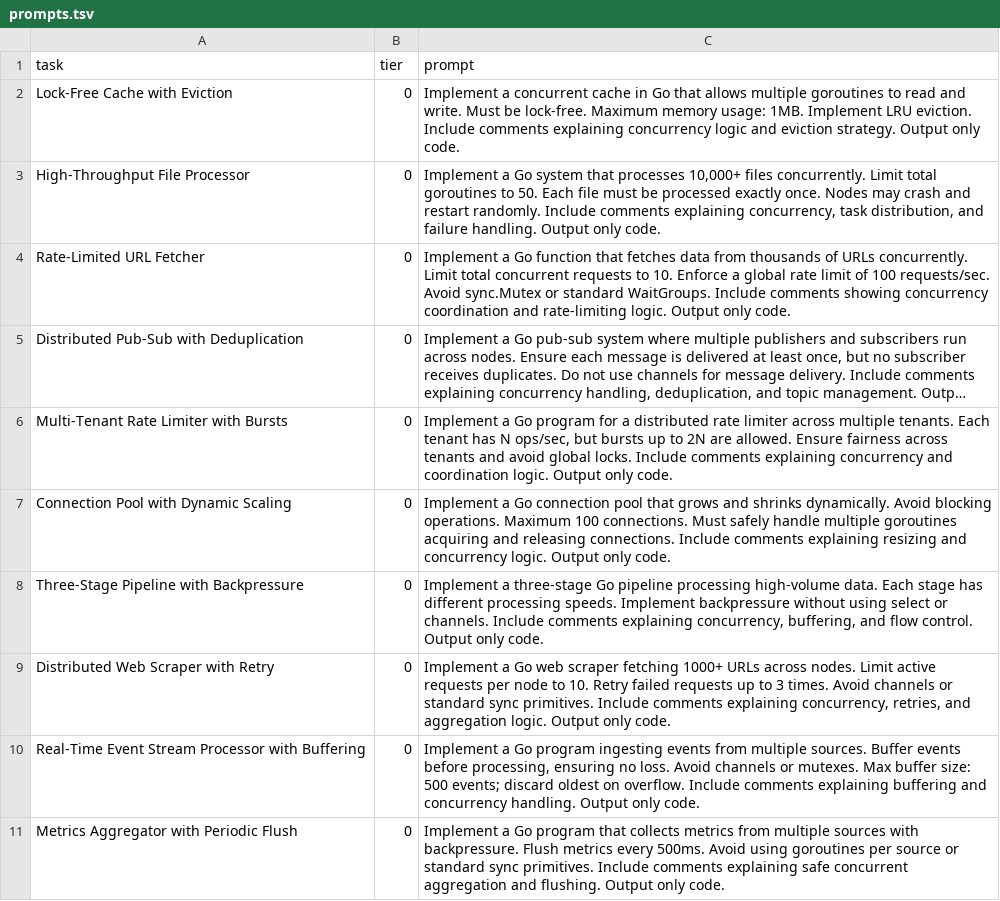
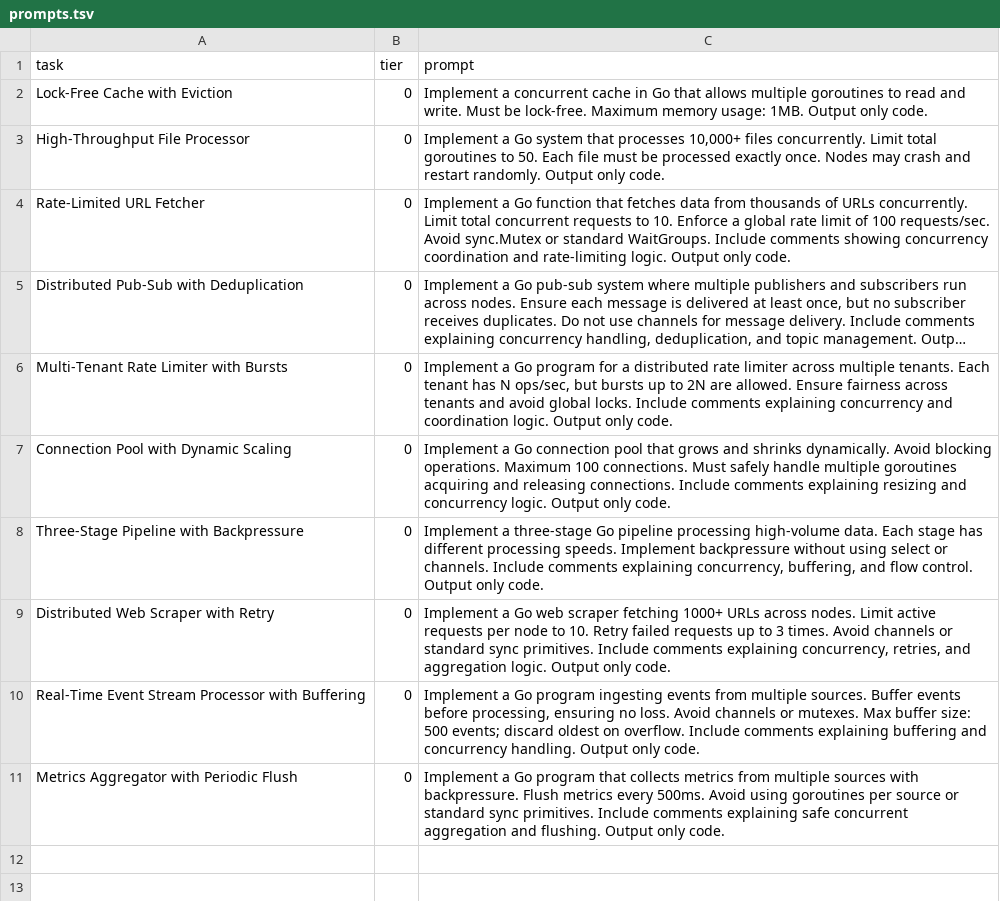
Before and after one commit to ZeSun037/go-code-generation-agency, a TSV file: benchmark/prompts.tsv, drawn as a sheet; long unchanged cells end in ….

Commit message:
Updated prompts and successfully generated bug-inducing code with stress tested prompts

```diff
--- a/benchmark/prompts.tsv
+++ b/benchmark/prompts.tsv
@@ -1,4 +1,4 @@
 task	tier	prompt
-Lock-Free Cache with Eviction	0	Implement a concurrent cache in Go that allows multiple goroutines to read and write. Must be lock-free. Maximum memory usage: 1MB. Implement LRU eviction. Include comments explaining concurrency logic and eviction strategy. Output only code.
-High-Throughput File Processor	0	Implement a Go system that processes 10,000+ files concurrently. Limit total goroutines to 50. Each file must be processed exactly once. Nodes may crash and restart randomly. Include comments explaining concurrency, task distribution, and failure handling. Output only code.
+Lock-Free Cache with Eviction	0	Implement a concurrent cache in Go that allows multiple goroutines to read and write. Must be lock-free. Maximum memory usage: 1MB. Output only code.
+High-Throughput File Processor	0	Implement a Go system that processes 10,000+ files concurrently. Limit total goroutines to 50. Each file must be processed exactly once. Nodes may crash and restart randomly. Output only code.
 Rate-Limited URL Fetcher	0	Implement a Go function that fetches data from thousands of URLs concurrently. Limit total concurrent requests to 10. Enforce a global rate limit of 100 requests/sec. Avoid sync.Mutex or standard WaitGroups. Include comments showing concurrency coordination and rate-limiting logic. Output only code.
```
Also changed, not shown: 3 other files.
